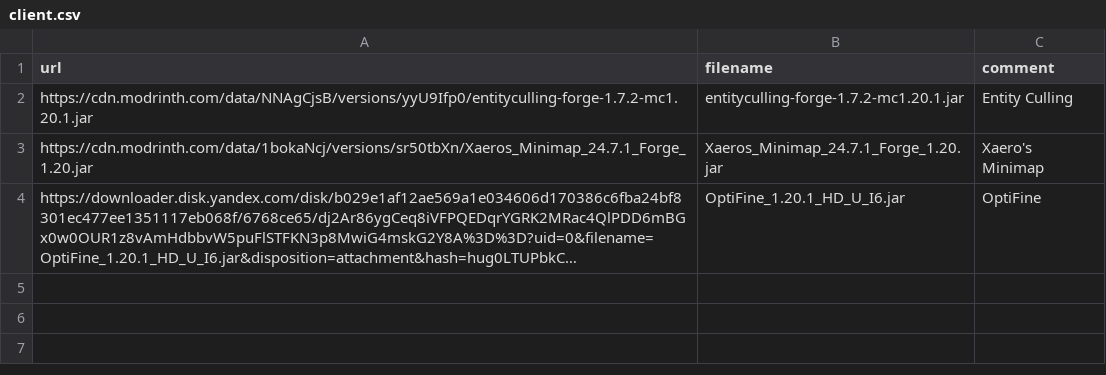
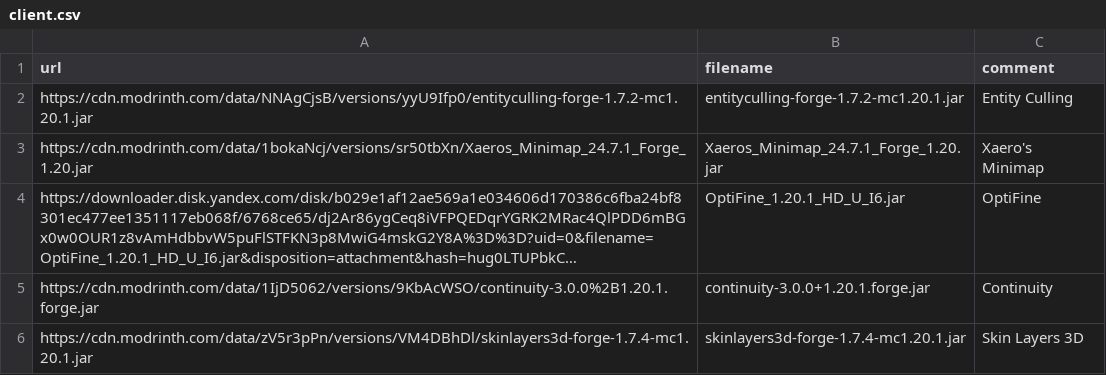
Before and after one commit to Kseen715/kaidame, a CSV file: getters/client.csv, drawn as a sheet; long unchanged cells end in …; the diff names each change by its address in the sheet, - before the commit and + after, or states it on an @@ line.

Commit message:
Add new mods to client and common CSV files for enhanced functionality

```diff
--- a/getters/client.csv
+++ b/getters/client.csv
+row 5: https://cdn.modrinth.com/data/1IjD5062/versions/9KbAcWSO/continuity-3.0.0%2B1.20.1.forge.jar | continuity-3.0.0+1.20.1.forge.jar | Continuity
+row 6: https://cdn.modrinth.com/data/zV5r3pPn/versions/VM4DBhDl/skinlayers3d-forge-1.7.4-mc1.20.1.jar | skinlayers3d-forge-1.7.4-mc1.20.1.jar | Skin Layers 3D
```
Also changed, not shown: getters/common.csv.
